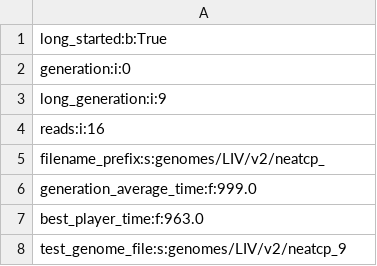
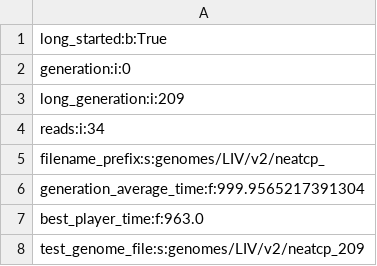
Before and after one commit to TanisRoberts/FinalProject, a CSV file: res/settings.csv, drawn as a sheet.

```diff
--- a/res/settings.csv
+++ b/res/settings.csv
@@ -2,7 +2,7 @@ long_started:b:True
 generation:i:0
-long_generation:i:9
-reads:i:16
+long_generation:i:209
+reads:i:34
 filename_prefix:s:genomes/LIV/v2/neatcp_
-generation_average_time:f:999.0
+generation_average_time:f:999.9565217391304
 best_player_time:f:963.0
-test_genome_file:s:genomes/LIV/v2/neatcp_9
+test_genome_file:s:genomes/LIV/v2/neatcp_209
```
Also changed, not shown: 2 other files.
